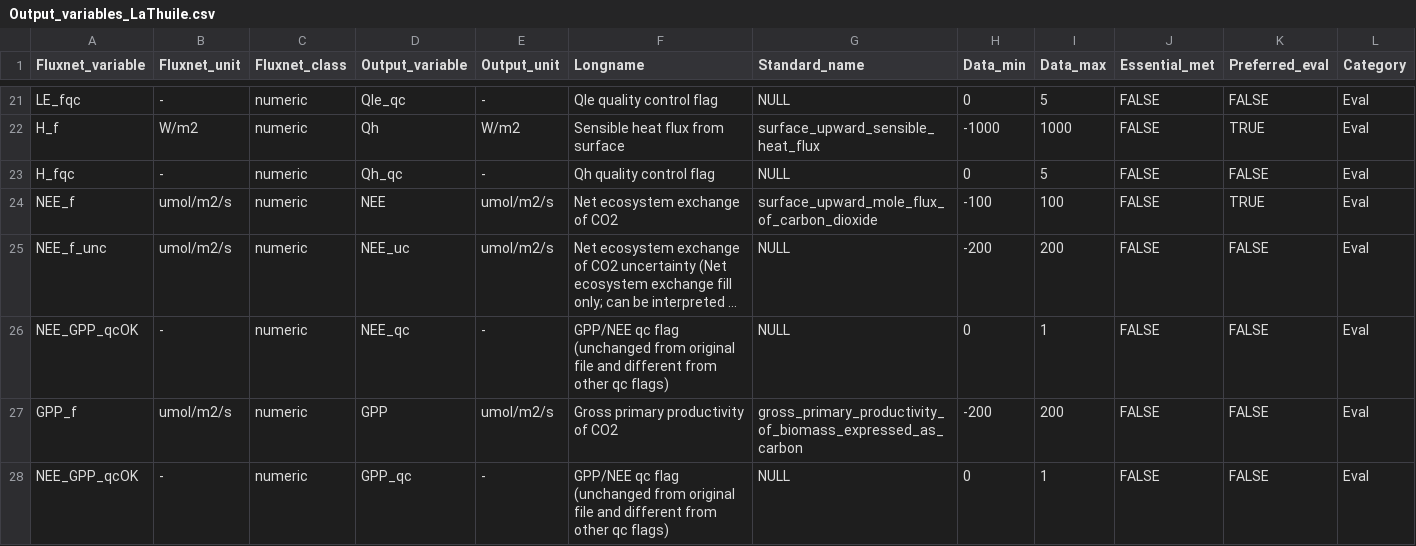
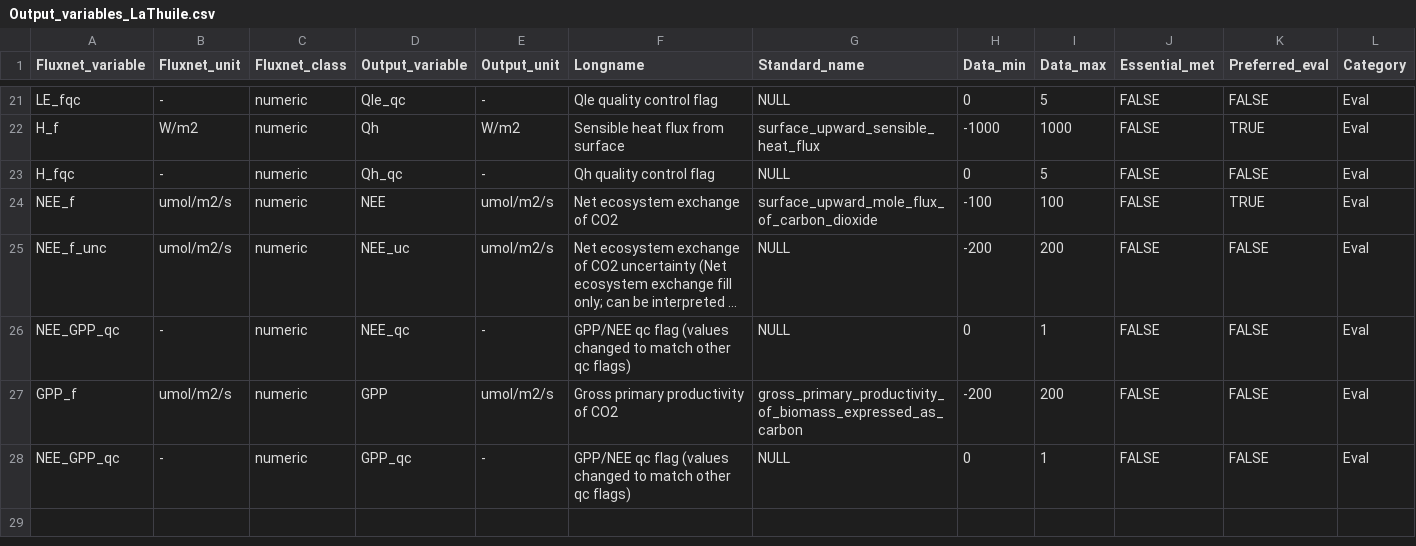
Before and after one commit to aukkola/FluxnetLSM, a CSV file: data/Output_variables_LaThuile.csv, drawn as a sheet; only a part is shown, gaps mark what is left out; long unchanged cells end in …; the diff names each change by its address in the sheet, - before the commit and + after, or states it on an @@ line.

Commit message:
changing la thuile nee/gpp qc name

```diff
--- a/data/Output_variables_LaThuile.csv
+++ b/data/Output_variables_LaThuile.csv
-A26 (Fluxnet_variable): NEE_GPP_qcOK
+A26 (Fluxnet_variable): NEE_GPP_qc
-F26 (Longname): …qc flag (unchanged from original file and different from other qc…
+F26 (Longname): …qc flag (values changed to match other qc…
-A28 (Fluxnet_variable): NEE_GPP_qcOK
+A28 (Fluxnet_variable): NEE_GPP_qc
-F28 (Longname): …qc flag (unchanged from original file and different from other qc…
+F28 (Longname): …qc flag (values changed to match other qc…
```
